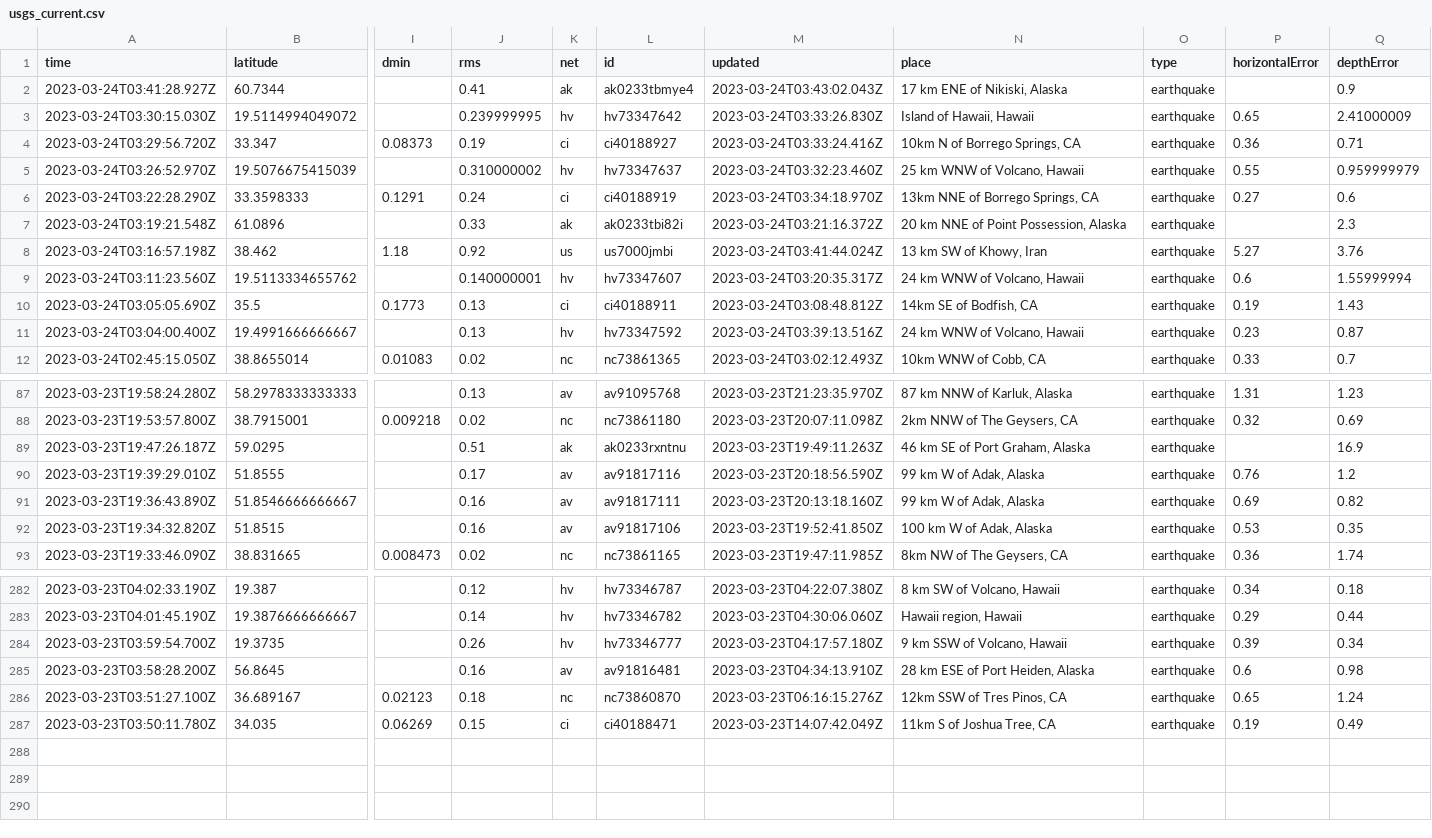
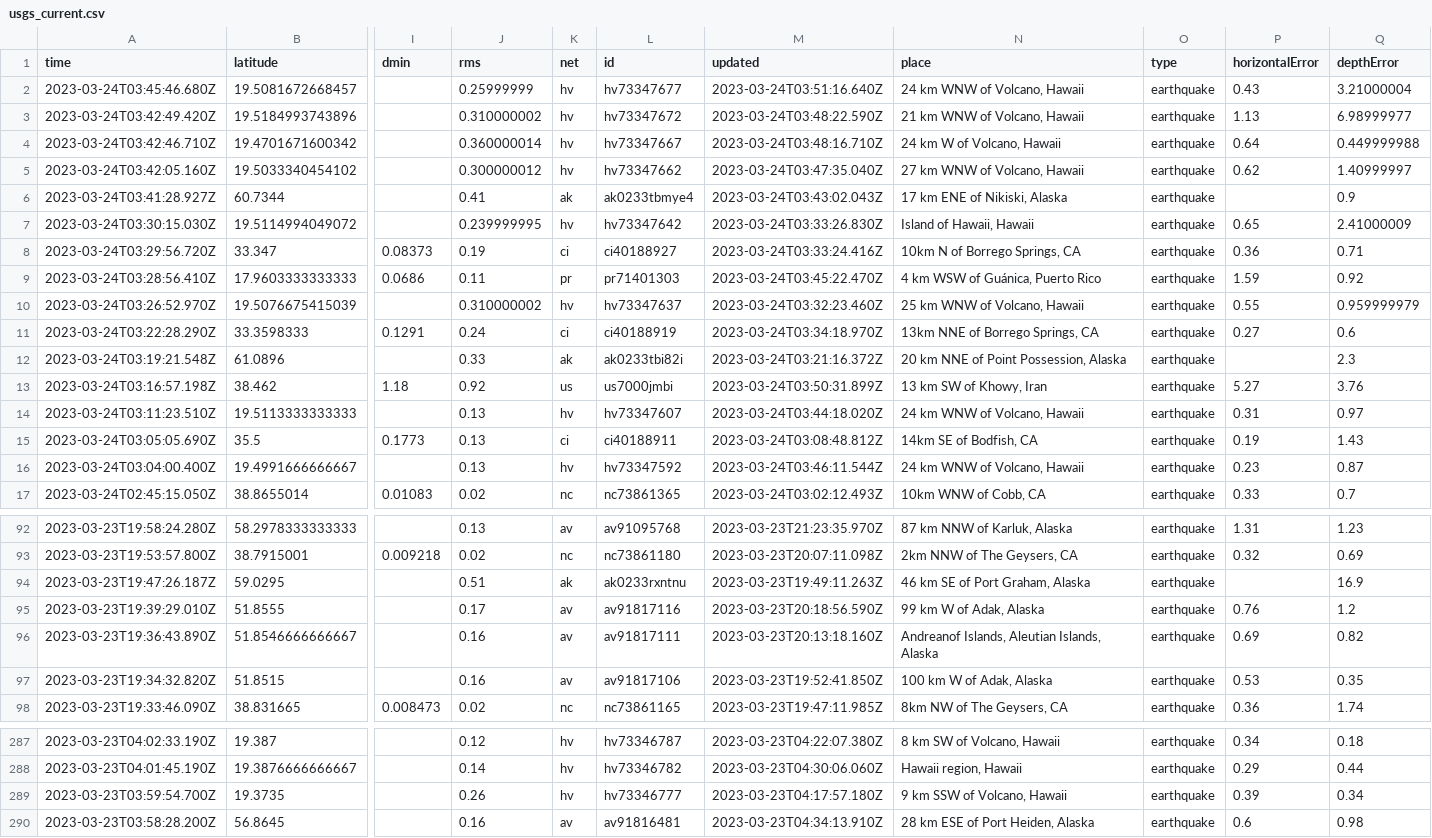
Before and after one commit to jemmastephenson/my-data-robot, a CSV file: usgs_current.csv, drawn as a sheet; only a part is shown, gaps mark what is left out; removed rows and columns are numbered as before the commit, all else as after; rows hold the shown columns only; the diff covers the shown part only; the diff names each change by its address in the sheet, - before the commit and + after, or states it on an @@ line.

```diff
--- a/usgs_current.csv
+++ b/usgs_current.csv
+row 2: 2023-03-24T03:45:46.680Z | 19.5081672668457 |  | 0.25999999 | hv | hv73347677 | 2023-03-24T03:51:16.640Z | 24 km WNW of Volcano, Hawaii | earthquake | 0.43 | 3.21000004
+row 3: 2023-03-24T03:42:49.420Z | 19.5184993743896 |  | 0.310000002 | hv | hv73347672 | 2023-03-24T03:48:22.590Z | 21 km WNW of Volcano, Hawaii | earthquake | 1.13 | 6.98999977
+row 4: 2023-03-24T03:42:46.710Z | 19.4701671600342 |  | 0.360000014 | hv | hv73347667 | 2023-03-24T03:48:16.710Z | 24 km W of Volcano, Hawaii | earthquake | 0.64 | 0.449999988
+row 5: 2023-03-24T03:42:05.160Z | 19.5033340454102 |  | 0.300000012 | hv | hv73347662 | 2023-03-24T03:47:35.040Z | 27 km WNW of Volcano, Hawaii | earthquake | 0.62 | 1.40999997
+row 9: 2023-03-24T03:28:56.410Z | 17.9603333333333 | 0.0686 | 0.11 | pr | pr71401303 | 2023-03-24T03:45:22.470Z | 4 km WSW of Guánica, Puerto Rico | earthquake | 1.59 | 0.92
-M13 (updated): 2023-03-24T03:41:44.024Z
+M13 (updated): 2023-03-24T03:50:31.899Z
-row 9: 2023-03-24T03:11:23.560Z | 19.5113334655762 |  | 0.140000001 | hv | hv73347607 | 2023-03-24T03:20:35.317Z | 24 km WNW of Volcano, Hawaii | earthquake | 0.6 | 1.55999994
+row 14: 2023-03-24T03:11:23.510Z | 19.5113333333333 |  | 0.13 | hv | hv73347607 | 2023-03-24T03:44:18.020Z | 24 km WNW of Volcano, Hawaii | earthquake | 0.31 | 0.97
-M16 (updated): 2023-03-24T03:39:13.516Z
+M16 (updated): 2023-03-24T03:46:11.544Z
-N96 (place): 99 km W of Adak, Alaska
+N96 (place): Andreanof Islands, Aleutian Islands, Alaska
-row 286: 2023-03-23T03:51:27.100Z | 36.689167 | 0.02123 | 0.18 | nc | nc73860870 | 2023-03-23T06:16:15.276Z | 12km SSW of Tres Pinos, CA | earthquake | 0.65 | 1.24
-row 287: 2023-03-23T03:50:11.780Z | 34.035 | 0.06269 | 0.15 | ci | ci40188471 | 2023-03-23T14:07:42.049Z | 11km S of Joshua Tree, CA | earthquake | 0.19 | 0.49
```
Also changed, not shown: 3 edited cells elsewhere in this file.
